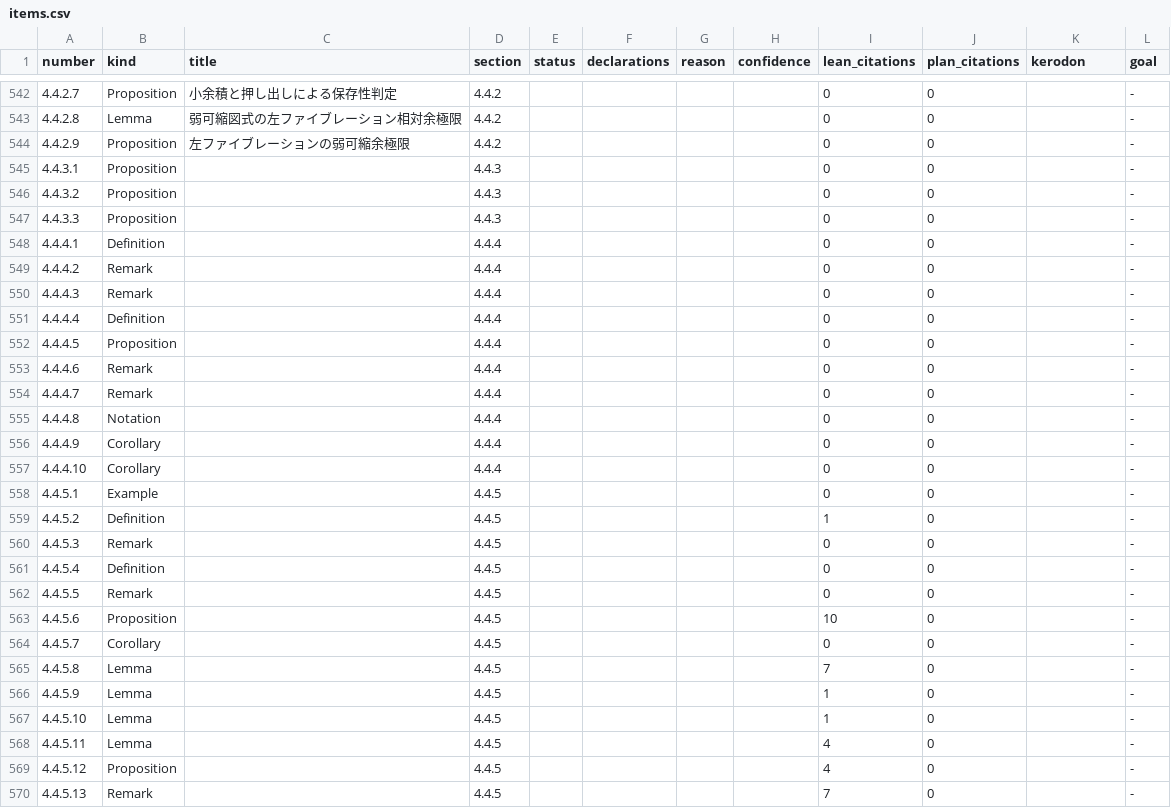
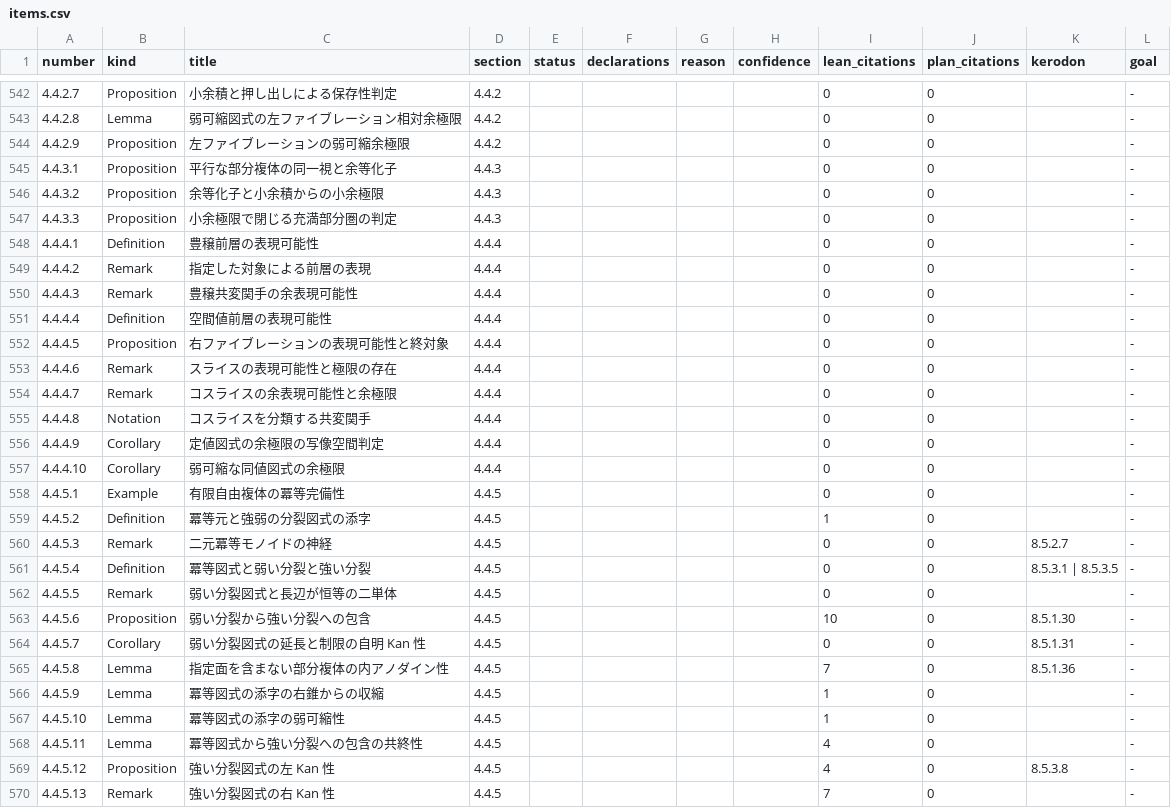
Before and after one commit to unaoya/SerrePositivity, a CSV file: research/htt-coverage/items.csv, drawn as a sheet; only a part is shown, gaps mark what is left out; the diff covers the shown part only.

Commit message:
Review HTT through section 4.4.5 and verify deferred declarations

```diff
--- a/research/htt-coverage/items.csv
+++ b/research/htt-coverage/items.csv
@@ -544,27 +544,27 @@ number,kind,title,section,status,declarations,reason,confidence,lean_citations,p
 4.4.2.9,Proposition,左ファイブレーションの弱可縮余極限,4.4.2,,,,,0,0,,-
-4.4.3.1,Proposition,,4.4.3,,,,,0,0,,-
-4.4.3.2,Proposition,,4.4.3,,,,,0,0,,-
-4.4.3.3,Proposition,,4.4.3,,,,,0,0,,-
-4.4.4.1,Definition,,4.4.4,,,,,0,0,,-
-4.4.4.2,Remark,,4.4.4,,,,,0,0,,-
-4.4.4.3,Remark,,4.4.4,,,,,0,0,,-
-4.4.4.4,Definition,,4.4.4,,,,,0,0,,-
-4.4.4.5,Proposition,,4.4.4,,,,,0,0,,-
-4.4.4.6,Remark,,4.4.4,,,,,0,0,,-
-4.4.4.7,Remark,,4.4.4,,,,,0,0,,-
-4.4.4.8,Notation,,4.4.4,,,,,0,0,,-
-4.4.4.9,Corollary,,4.4.4,,,,,0,0,,-
-4.4.4.10,Corollary,,4.4.4,,,,,0,0,,-
-4.4.5.1,Example,,4.4.5,,,,,0,0,,-
-4.4.5.2,Definition,,4.4.5,,,,,1,0,,-
-4.4.5.3,Remark,,4.4.5,,,,,0,0,,-
-4.4.5.4,Definition,,4.4.5,,,,,0,0,,-
-4.4.5.5,Remark,,4.4.5,,,,,0,0,,-
-4.4.5.6,Proposition,,4.4.5,,,,,10,0,,-
-4.4.5.7,Corollary,,4.4.5,,,,,0,0,,-
-4.4.5.8,Lemma,,4.4.5,,,,,7,0,,-
-4.4.5.9,Lemma,,4.4.5,,,,,1,0,,-
-4.4.5.10,Lemma,,4.4.5,,,,,1,0,,-
-4.4.5.11,Lemma,,4.4.5,,,,,4,0,,-
-4.4.5.12,Proposition,,4.4.5,,,,,4,0,,-
-4.4.5.13,Remark,,4.4.5,,,,,7,0,,-
+4.4.3.1,Proposition,平行な部分複体の同一視と余等化子,4.4.3,,,,,0,0,,-
+4.4.3.2,Proposition,余等化子と小余積からの小余極限,4.4.3,,,,,0,0,,-
+4.4.3.3,Proposition,小余極限で閉じる充満部分圏の判定,4.4.3,,,,,0,0,,-
+4.4.4.1,Definition,豊穣前層の表現可能性,4.4.4,,,,,0,0,,-
+4.4.4.2,Remark,指定した対象による前層の表現,4.4.4,,,,,0,0,,-
+4.4.4.3,Remark,豊穣共変関手の余表現可能性,4.4.4,,,,,0,0,,-
+4.4.4.4,Definition,空間値前層の表現可能性,4.4.4,,,,,0,0,,-
+4.4.4.5,Proposition,右ファイブレーションの表現可能性と終対象,4.4.4,,,,,0,0,,-
+4.4.4.6,Remark,スライスの表現可能性と極限の存在,4.4.4,,,,,0,0,,-
+4.4.4.7,Remark,コスライスの余表現可能性と余極限,4.4.4,,,,,0,0,,-
+4.4.4.8,Notation,コスライスを分類する共変関手,4.4.4,,,,,0,0,,-
+4.4.4.9,Corollary,定値図式の余極限の写像空間判定,4.4.4,,,,,0,0,,-
+4.4.4.10,Corollary,弱可縮な同値図式の余極限,4.4.4,,,,,0,0,,-
+4.4.5.1,Example,有限自由複体の冪等完備性,4.4.5,,,,,0,0,,-
+4.4.5.2,Definition,冪等元と強弱の分裂図式の添字,4.4.5,,,,,1,0,,-
+4.4.5.3,Remark,二元冪等モノイドの神経,4.4.5,,,,,0,0,8.5.2.7,-
+4.4.5.4,Definition,冪等図式と弱い分裂と強い分裂,4.4.5,,,,,0,0,8.5.3.1 | 8.5.3.5,-
+4.4.5.5,Remark,弱い分裂図式と長辺が恒等の二単体,4.4.5,,,,,0,0,,-
+4.4.5.6,Proposition,弱い分裂から強い分裂への包含,4.4.5,,,,,10,0,8.5.1.30,-
+4.4.5.7,Corollary,弱い分裂図式の延長と制限の自明 Kan 性,4.4.5,,,,,0,0,8.5.1.31,-
+4.4.5.8,Lemma,指定面を含まない部分複体の内アノダイン性,4.4.5,,,,,7,0,8.5.1.36,-
+4.4.5.9,Lemma,冪等図式の添字の右錐からの収縮,4.4.5,,,,,1,0,,-
+4.4.5.10,Lemma,冪等図式の添字の弱可縮性,4.4.5,,,,,1,0,,-
+4.4.5.11,Lemma,冪等図式から強い分裂への包含の共終性,4.4.5,,,,,4,0,,-
+4.4.5.12,Proposition,強い分裂図式の左 Kan 性,4.4.5,,,,,4,0,8.5.3.8,-
+4.4.5.13,Remark,強い分裂図式の右 Kan 性,4.4.5,,,,,7,0,,-
```
Also changed, not shown: 10 edited cells elsewhere in this file, 3 other files.
